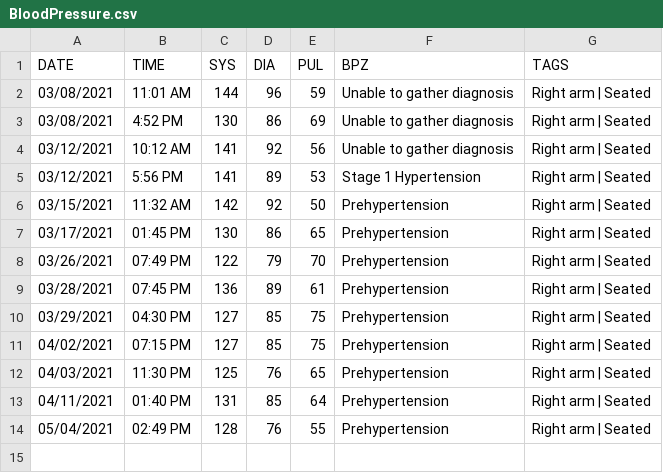
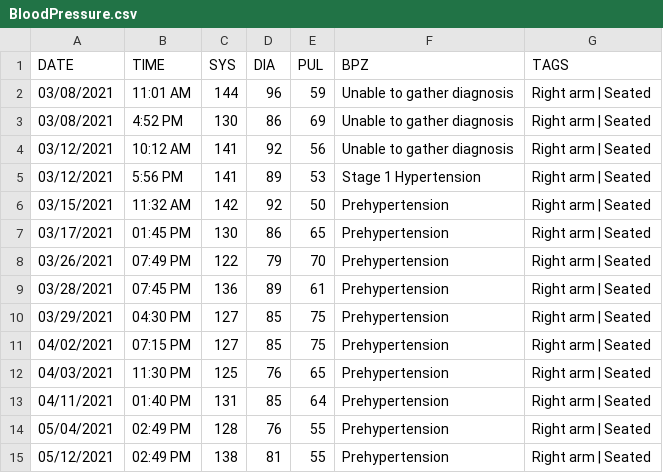
Before and after one commit to austin-engle/bloodPressureAverage, a CSV file: BloodPressure.csv, drawn as a sheet; the diff names each change by its address in the sheet, - before the commit and + after, or states it on an @@ line.

Commit message:
manual update of bp

```diff
--- a/BloodPressure.csv
+++ b/BloodPressure.csv
+row 15: 05/12/2021 | 02:49 PM | 138 | 81 | 55 | Prehypertension | Right arm | Seated
```
